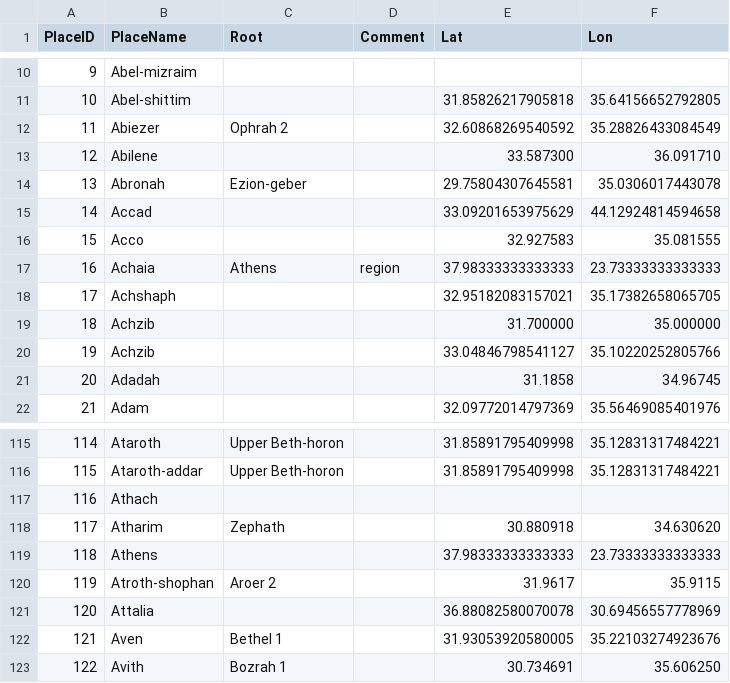
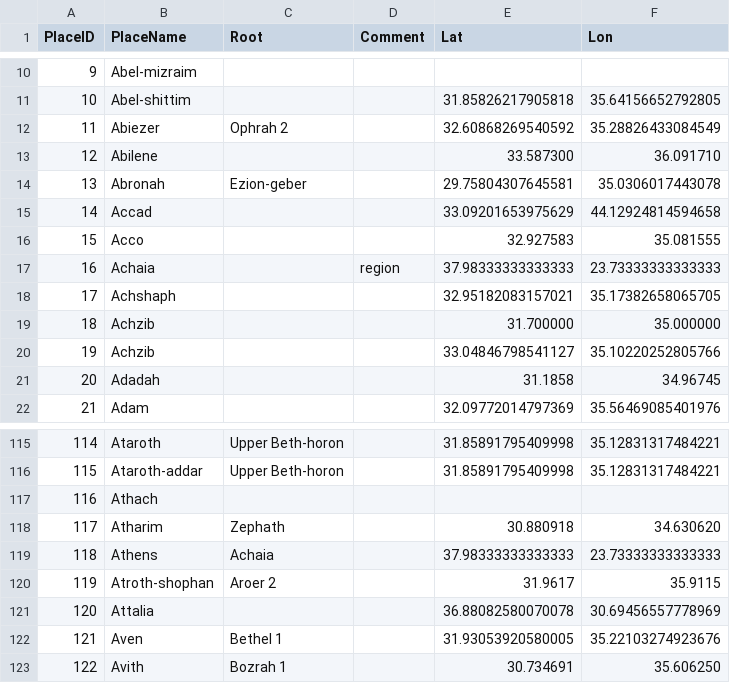
Before and after one commit to robertrouse/theographic-bible-metadata, a CSV file: CSV/Places.csv, drawn as a sheet; only a part is shown, gaps mark what is left out.

Commit message:
Corrected Achaia
Achaea would be the root of Athens since Athens was located within the region of Achaea.

```diff
--- a/CSV/Places.csv
+++ b/CSV/Places.csv
@@ -16,3 +16,3 @@
 15,"Acco",,,"32.927583","35.081555"
-16,"Achaia","Athens","region","37.98333333333333","23.73333333333333"
+16,"Achaia",,"region","37.98333333333333","23.73333333333333"
 17,"Achshaph",,,"32.95182083157021","35.17382658065705"
@@ -118,3 +118,3 @@
 117,"Atharim","Zephath",,"30.880918","34.630620"
-118,"Athens",,,"37.98333333333333","23.73333333333333"
+118,"Athens","Achaia",,"37.98333333333333","23.73333333333333"
 119,"Atroth-shophan","Aroer 2",,"31.9617","35.9115"
```
